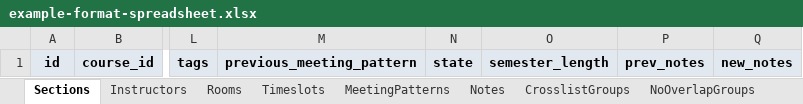
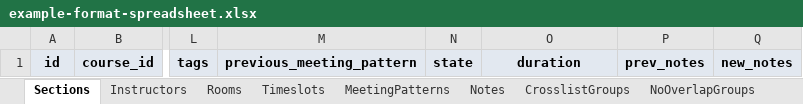
Before and after one commit to cwru-xlab/course-scheduler, an Excel workbook: platform/public/example-format-spreadsheet.xlsx, sheet Sections, drawn as a sheet; only a part is shown, gaps mark what is left out; values as stored, in another font and other column widths than the file's, no borders; the diff names each change by its address in the sheet, - before the commit and + after, or states it on an @@ line.

Commit message:
changed 'semester' and 'semester_length' to 'duration'

```diff
--- a/platform/public/example-format-spreadsheet.xlsx (sheet Sections)
+++ b/platform/public/example-format-spreadsheet.xlsx (sheet Sections)
-O1: semester_length
+O1: duration
```
Also changed, not shown: solver/spreadsheet_io/scheduling_template.xlsx, 7 other files.
